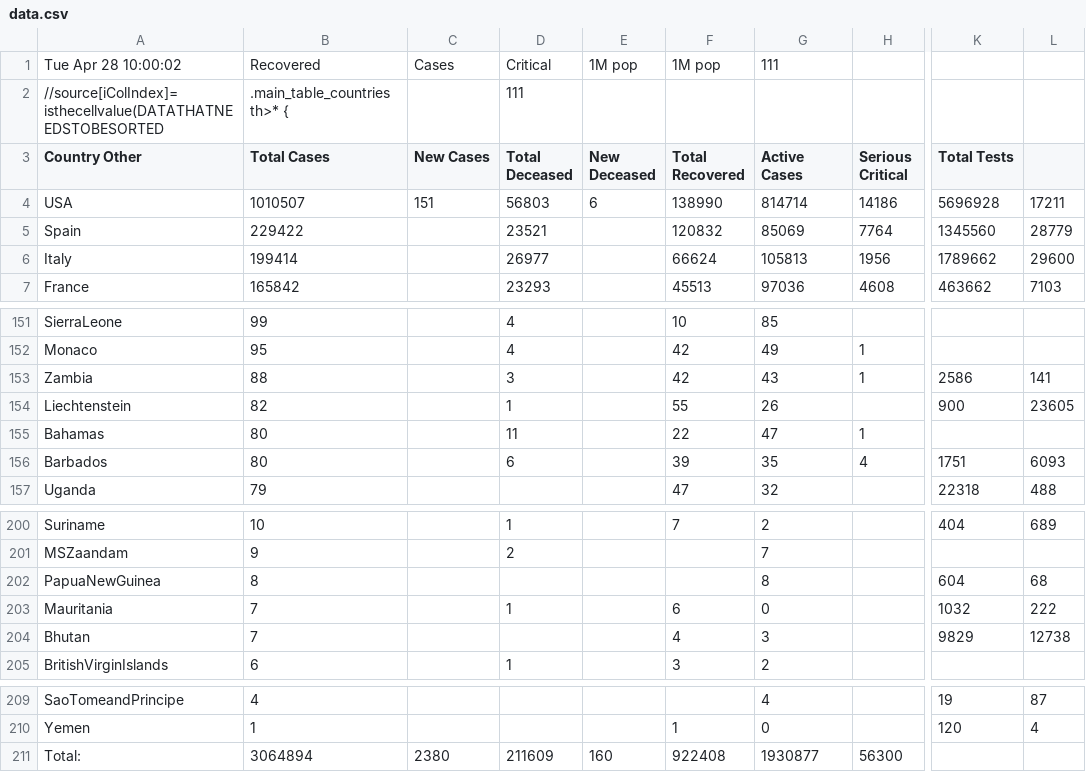
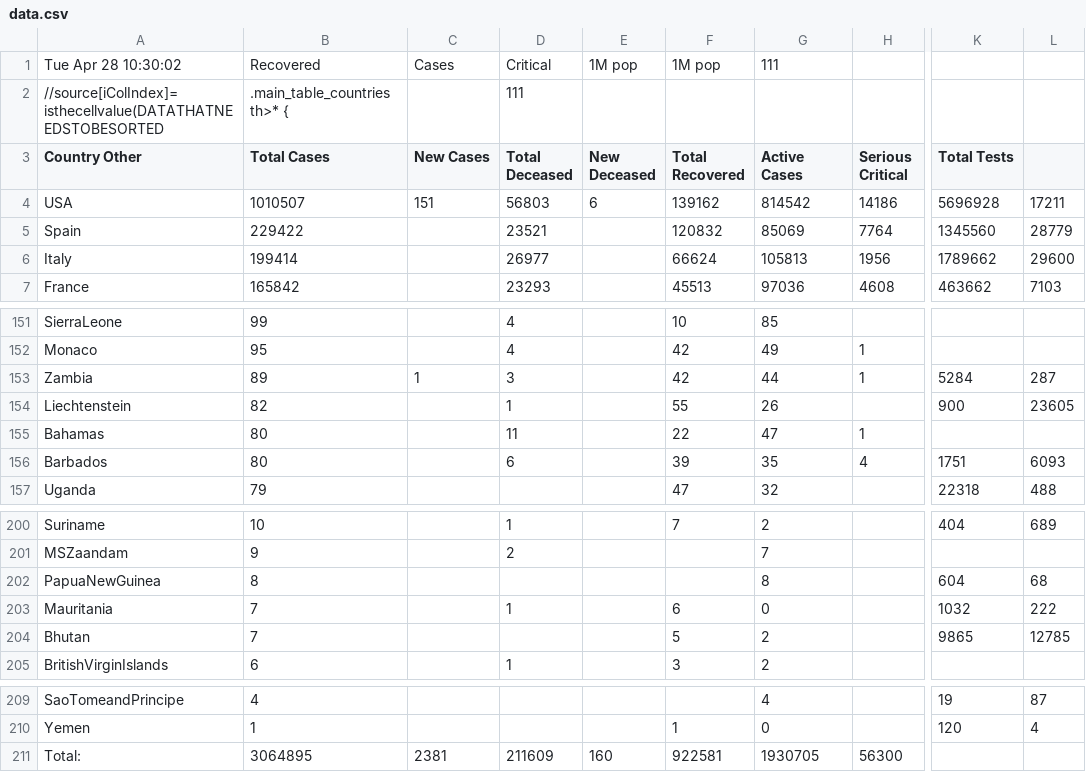
Before and after one commit to hemantaduwarah1/data, a CSV file: data.csv, drawn as a sheet; only a part is shown, gaps mark what is left out; the diff names each change by its address in the sheet, - before the commit and + after, or states it on an @@ line.

Commit message:
update

```diff
--- a/data.csv
+++ b/data.csv
-A1 (Country Other): Tue Apr 28 10:00:02
+A1 (Country Other): Tue Apr 28 10:30:02
-F4 (Total Recovered): 138990
+F4 (Total Recovered): 139162
-G4 (Active Cases): 814714
+G4 (Active Cases): 814542
-B153 (Total Cases): 88
+B153 (Total Cases): 89
-C153 (New Cases): (empty)
+C153 (New Cases): 1
-G153 (Active Cases): 43
+G153 (Active Cases): 44
-K153 (Total Tests): 2586
+K153 (Total Tests): 5284
-L153: 141
+L153: 287
-F204 (Total Recovered): 4
+F204 (Total Recovered): 5
-G204 (Active Cases): 3
+G204 (Active Cases): 2
-K204 (Total Tests): 9829
+K204 (Total Tests): 9865
-L204: 12738
+L204: 12785
-B211 (Total Cases): 3064894
+B211 (Total Cases): 3064895
-C211 (New Cases): 2380
+C211 (New Cases): 2381
-F211 (Total Recovered): 922408
+F211 (Total Recovered): 922581
-G211 (Active Cases): 1930877
+G211 (Active Cases): 1930705
```
